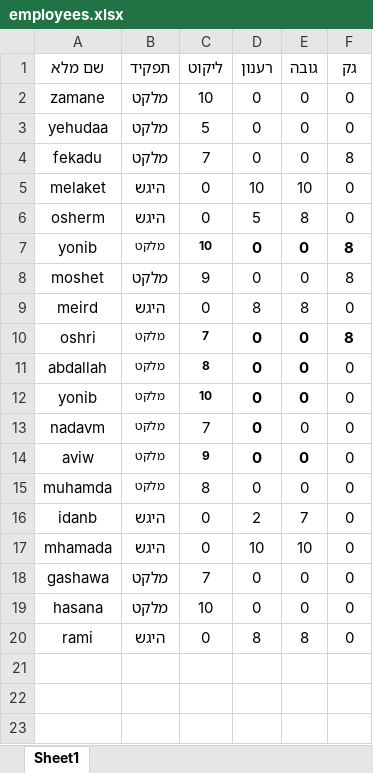
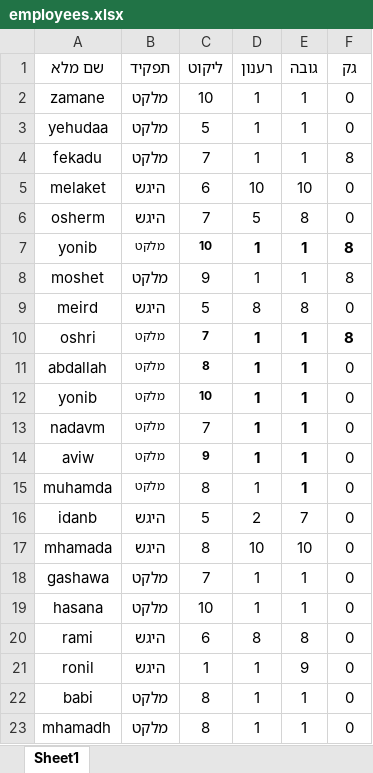
Before and after one commit to sofiamador/Mendelson, an Excel workbook: employees.xlsx, sheet Sheet1, drawn as a sheet; values as stored, in another font and other column widths than the file's, no borders; the diff names each change by its address in the sheet, - before the commit and + after, or states it on an @@ line.

Commit message:
employees update

```diff
--- a/employees.xlsx (sheet Sheet1)
+++ b/employees.xlsx (sheet Sheet1)
-D2:D4 (רענון): 0
+D2:D4 (רענון): 1
-E2:E4 (גובה): 0
+E2:E4 (גובה): 1
-C5 (ליקוט): 0
+C5 (ליקוט): 6
-C6 (ליקוט): 0
+C6 (ליקוט): 7
-D7:D8 (רענון): 0
+D7:D8 (רענון): 1
-E7:E8 (גובה): 0
+E7:E8 (גובה): 1
-C9 (ליקוט): 0
+C9 (ליקוט): 5
-D10:D15 (רענון): 0
+D10:D15 (רענון): 1
-E10:E15 (גובה): 0
+E10:E15 (גובה): 1
-E13 bold: off
+E13 bold: on
-E15 bold: off
+E15 bold: on
-C16 (ליקוט): 0
+C16 (ליקוט): 5
-C17 (ליקוט): 0
+C17 (ליקוט): 8
-D18:D19 (רענון): 0
+D18:D19 (רענון): 1
-E18:E19 (גובה): 0
+E18:E19 (גובה): 1
-C20 (ליקוט): 0
+C20 (ליקוט): 6
+row 21: ronil | היגש | 1 | 1 | 9 | 0
+row 22: babi | מלקט | 8 | 1 | 1 | 0
+row 23: mhamadh | מלקט | 8 | 1 | 1 | 0
```
Also changed, not shown: 1 other file.
